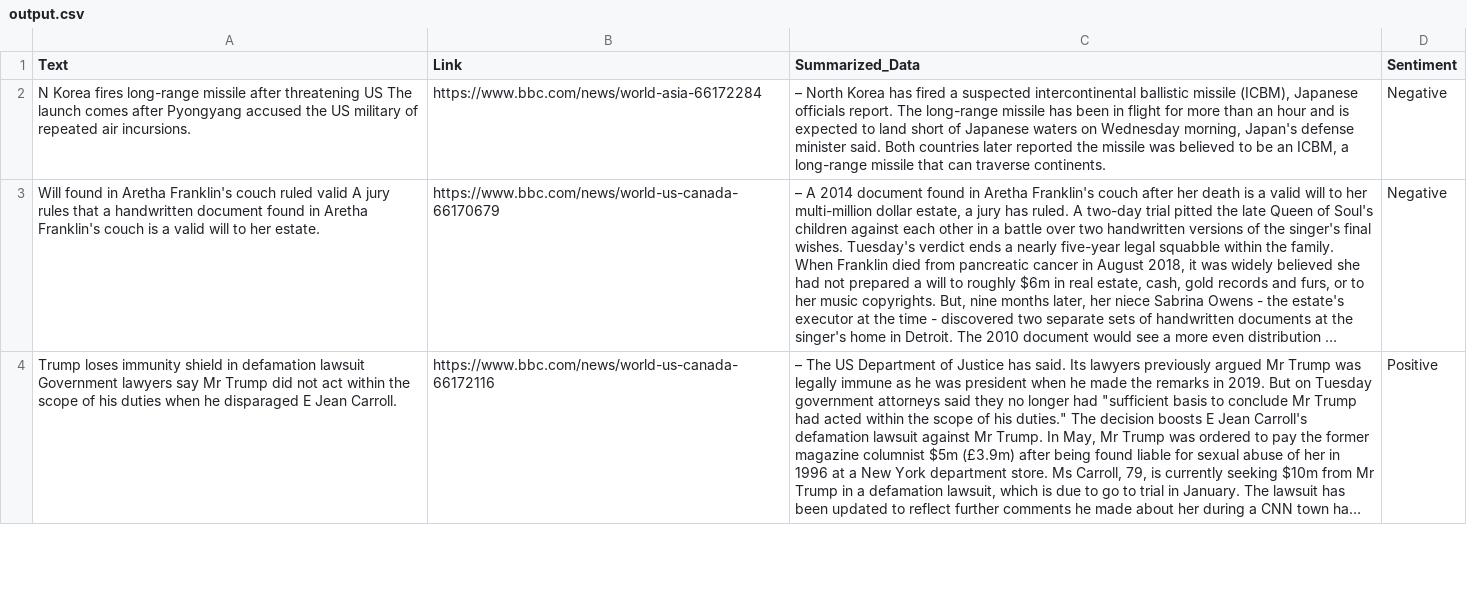
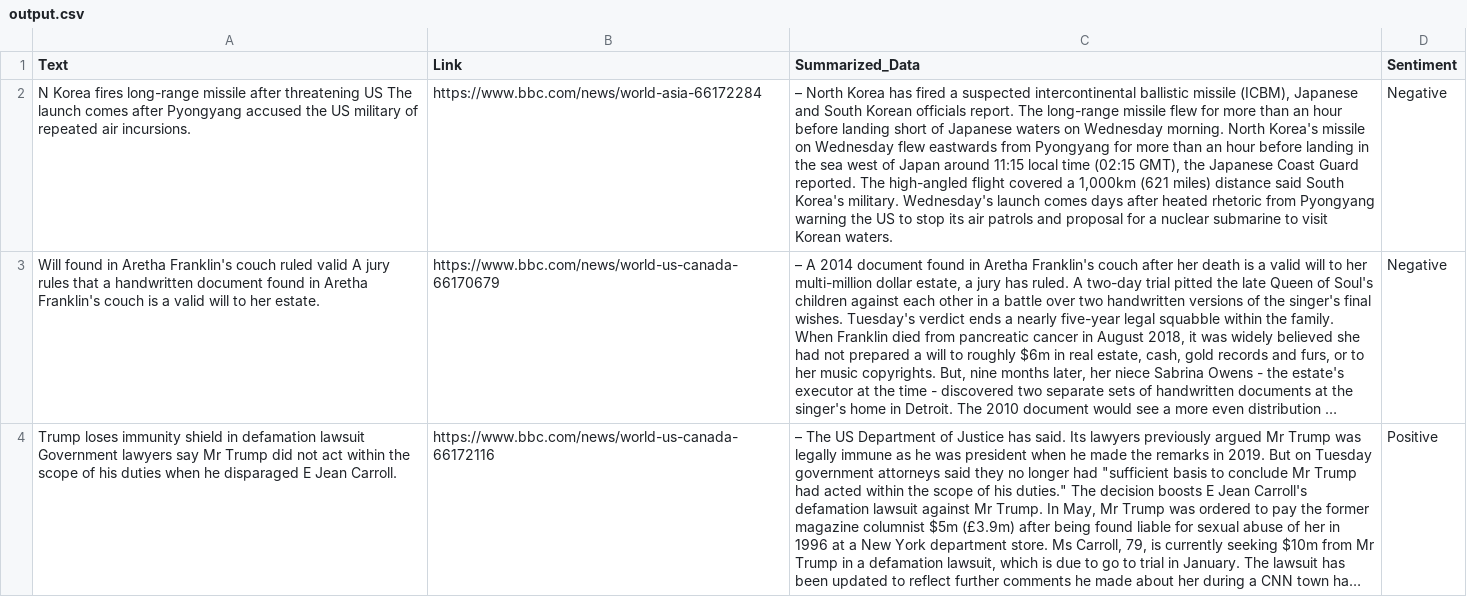
Before and after one commit to s-hreyas22/webscrapping.github.io, a CSV file: output.csv, drawn as a sheet; only a part is shown; long unchanged cells end in …; the diff covers the shown part only; the diff names each change by its address in the sheet, - before the commit and + after, or states it on an @@ line.

```diff
--- a/output.csv
+++ b/output.csv
-C2 (Summarized_Data): …(ICBM), Japanese officials report. The long-range missile has been in flight for more than an hour and is expected to land short of Japanese waters on Wednesday morning, Japan's defense minister said. Both countries later reported the missile was believed to be an ICBM, a long-range missile that can traverse continents.
+C2 (Summarized_Data): …(ICBM), Japanese and South Korean officials report. The long-range missile flew for more than an hour before landing short of Japanese waters on Wednesday morning. North Korea's missile on Wednesday flew eastwards from Pyongyang for more than an hour before landing in the sea west of Japan around 11:15 local time (02:15 GMT), the Japanese Coast Guard reported. The high-angled flight covered a 1,000km (621 miles) distance said South Korea's military. Wednesday's launch comes days after heated rhetoric from Pyongyang warning the US to stop its air patrols and proposal for a nuclear submarine to visit Korean waters.
```
Also changed, not shown: 2 added rows, 2 removed rows and 3 edited cells elsewhere in this file.
